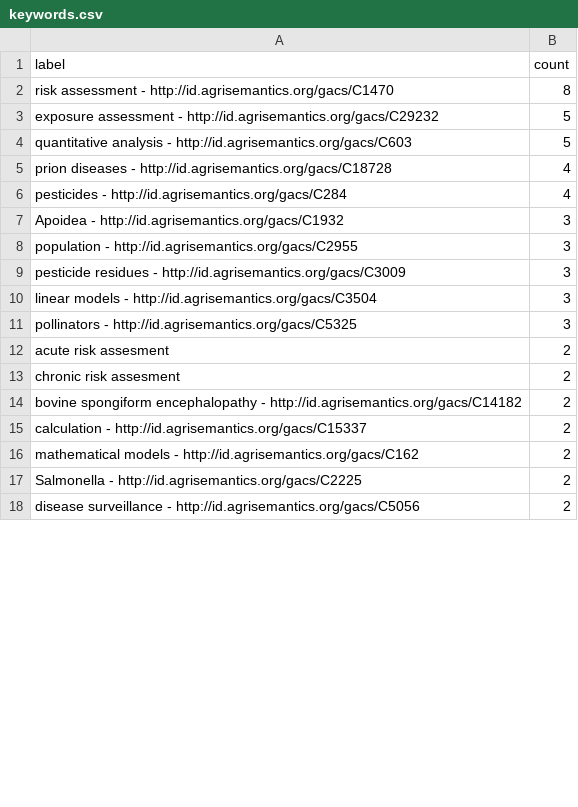
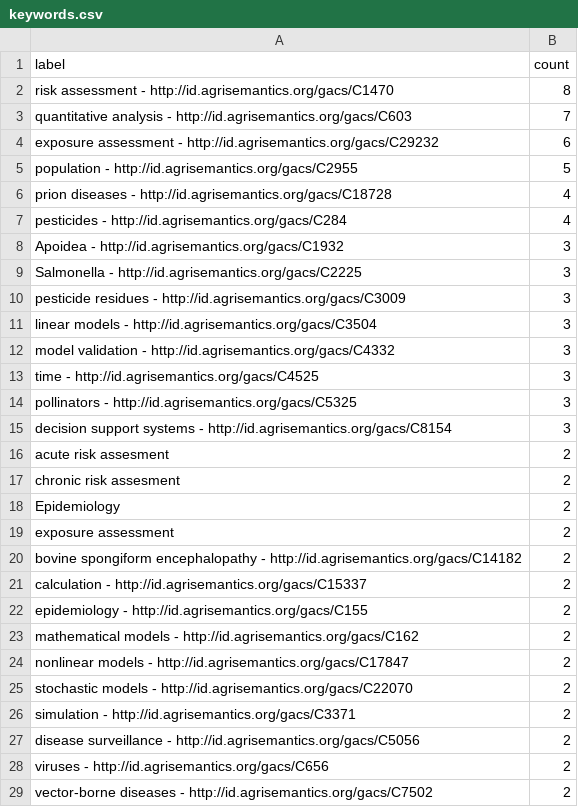
Before and after one commit to behrica/blog, a CSV file: _source/querying-zenodo-org-repository-with-r/keywords.csv, drawn as a sheet; only a part is shown; the diff covers the shown part only.

```diff
--- a/_source/querying-zenodo-org-repository-with-r/keywords.csv
+++ b/_source/querying-zenodo-org-repository-with-r/keywords.csv
@@ -2,4 +2,5 @@
 "risk assessment - http://id.agrisemantics.org/gacs/C1470",8
-"exposure assessment - http://id.agrisemantics.org/gacs/C29232",5
-"quantitative analysis - http://id.agrisemantics.org/gacs/C603",5
+"quantitative analysis - http://id.agrisemantics.org/gacs/C603",7
+"exposure assessment - http://id.agrisemantics.org/gacs/C29232",6
+"population - http://id.agrisemantics.org/gacs/C2955",5
 "prion diseases - http://id.agrisemantics.org/gacs/C18728",4
@@ -7,12 +8,22 @@
 "Apoidea - http://id.agrisemantics.org/gacs/C1932",3
-"population - http://id.agrisemantics.org/gacs/C2955",3
+"Salmonella - http://id.agrisemantics.org/gacs/C2225",3
 "pesticide residues - http://id.agrisemantics.org/gacs/C3009",3
 "linear models - http://id.agrisemantics.org/gacs/C3504",3
+"model validation - http://id.agrisemantics.org/gacs/C4332",3
+"time - http://id.agrisemantics.org/gacs/C4525",3
 "pollinators - http://id.agrisemantics.org/gacs/C5325",3
+"decision support systems - http://id.agrisemantics.org/gacs/C8154",3
 "acute risk assesment",2
 "chronic risk assesment",2
+"Epidemiology",2
+"exposure assessment",2
 "bovine spongiform encephalopathy - http://id.agrisemantics.org/gacs/C14182",2
 "calculation - http://id.agrisemantics.org/gacs/C15337",2
+"epidemiology - http://id.agrisemantics.org/gacs/C155",2
 "mathematical models - http://id.agrisemantics.org/gacs/C162",2
-"Salmonella - http://id.agrisemantics.org/gacs/C2225",2
+"nonlinear models - http://id.agrisemantics.org/gacs/C17847",2
+"stochastic models - http://id.agrisemantics.org/gacs/C22070",2
+"simulation - http://id.agrisemantics.org/gacs/C3371",2
 "disease surveillance - http://id.agrisemantics.org/gacs/C5056",2
+"viruses - http://id.agrisemantics.org/gacs/C656",2
+"vector-borne diseases - http://id.agrisemantics.org/gacs/C7502",2
```
Also changed, not shown: 29 added rows, 2 removed rows and 6 edited cells elsewhere in this file, 18 other files.
